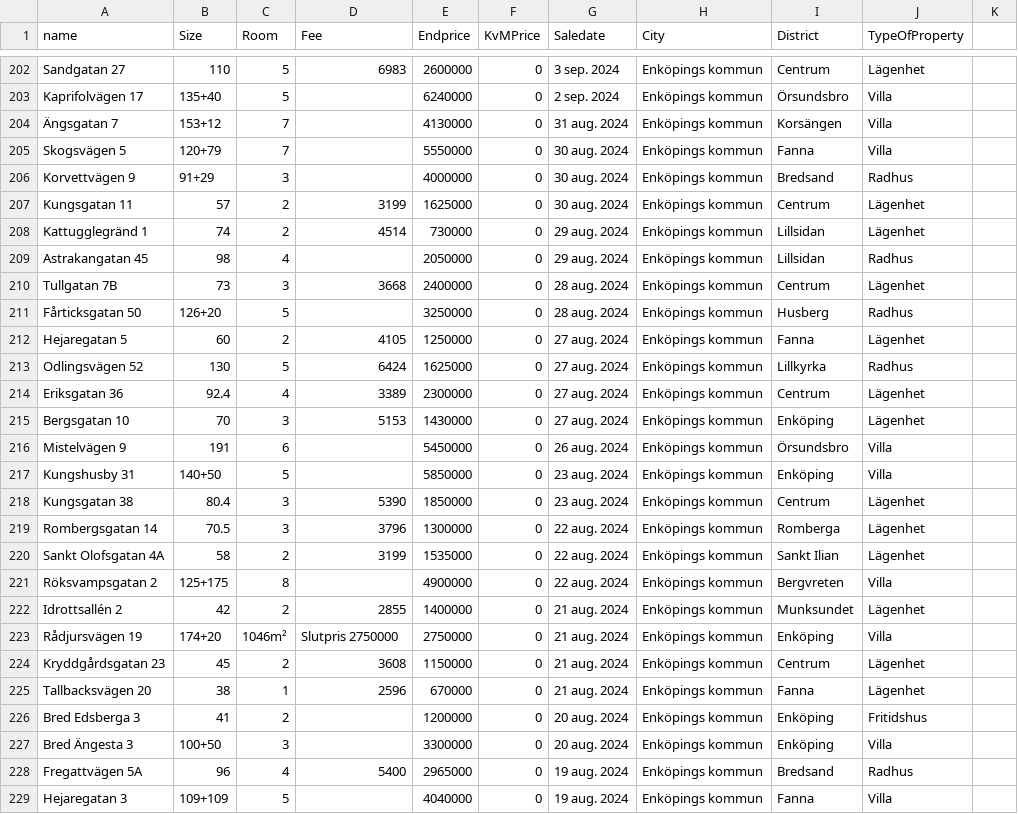
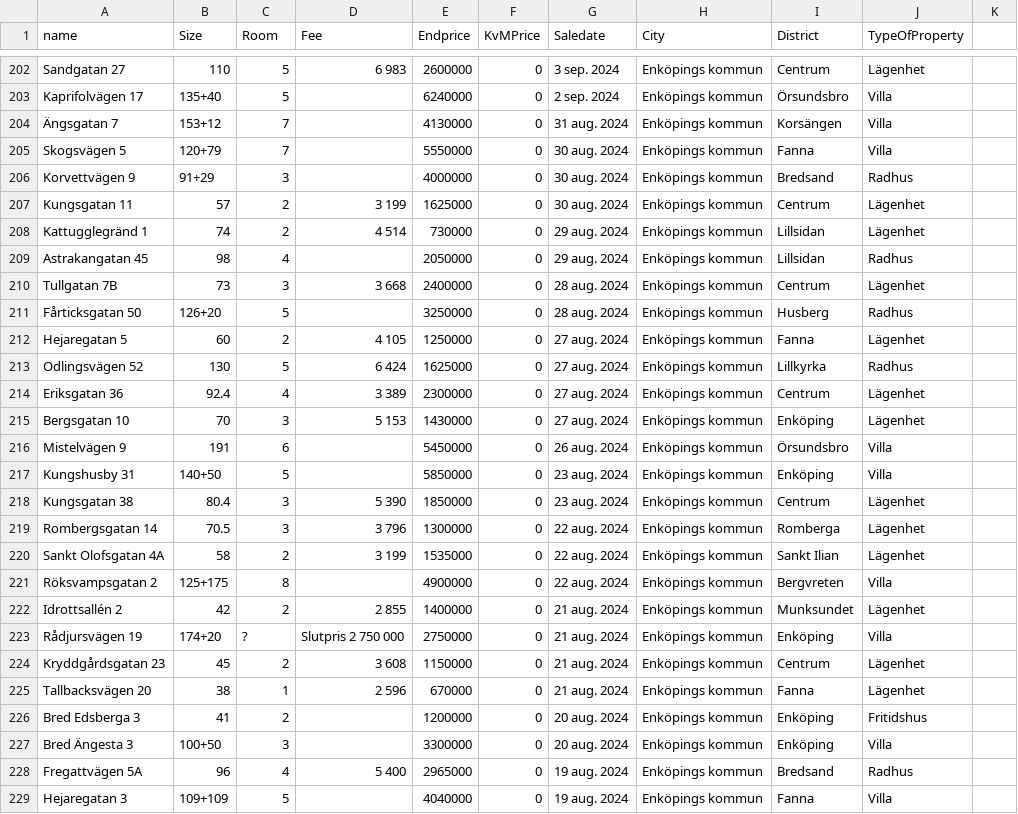
Before and after one commit to abbmarand/ai-sweden-young-talent, a CSV file: 2/housedata2022.csv, drawn as a sheet; only a part is shown, gaps mark what is left out; the diff covers the shown part only; the diff names each change by its address in the sheet, - before the commit and + after, or states it on an @@ line.

```diff
--- a/2/housedata2022.csv
+++ b/2/housedata2022.csv
-D202 (Fee): 6983
+D202 (Fee): 6 983
-D207 (Fee): 3199
+D207 (Fee): 3 199
-D208 (Fee): 4514
+D208 (Fee): 4 514
-D210 (Fee): 3668
+D210 (Fee): 3 668
-D212 (Fee): 4105
+D212 (Fee): 4 105
-D213 (Fee): 6424
+D213 (Fee): 6 424
-D214 (Fee): 3389
+D214 (Fee): 3 389
-D215 (Fee): 5153
+D215 (Fee): 5 153
-D218 (Fee): 5390
+D218 (Fee): 5 390
-D219 (Fee): 3796
+D219 (Fee): 3 796
-D220 (Fee): 3199
+D220 (Fee): 3 199
-D222 (Fee): 2855
+D222 (Fee): 2 855
-C223 (Room): 1046m²
+C223 (Room): ?
-D223 (Fee): Slutpris 2750000
+D223 (Fee): Slutpris 2 750 000
-D224 (Fee): 3608
+D224 (Fee): 3 608
-D225 (Fee): 2596
+D225 (Fee): 2 596
-D228 (Fee): 5400
+D228 (Fee): 5 400
```
Also changed, not shown: 2 added rows, 2 removed rows and 126 edited cells elsewhere in this file, 5 other files.
